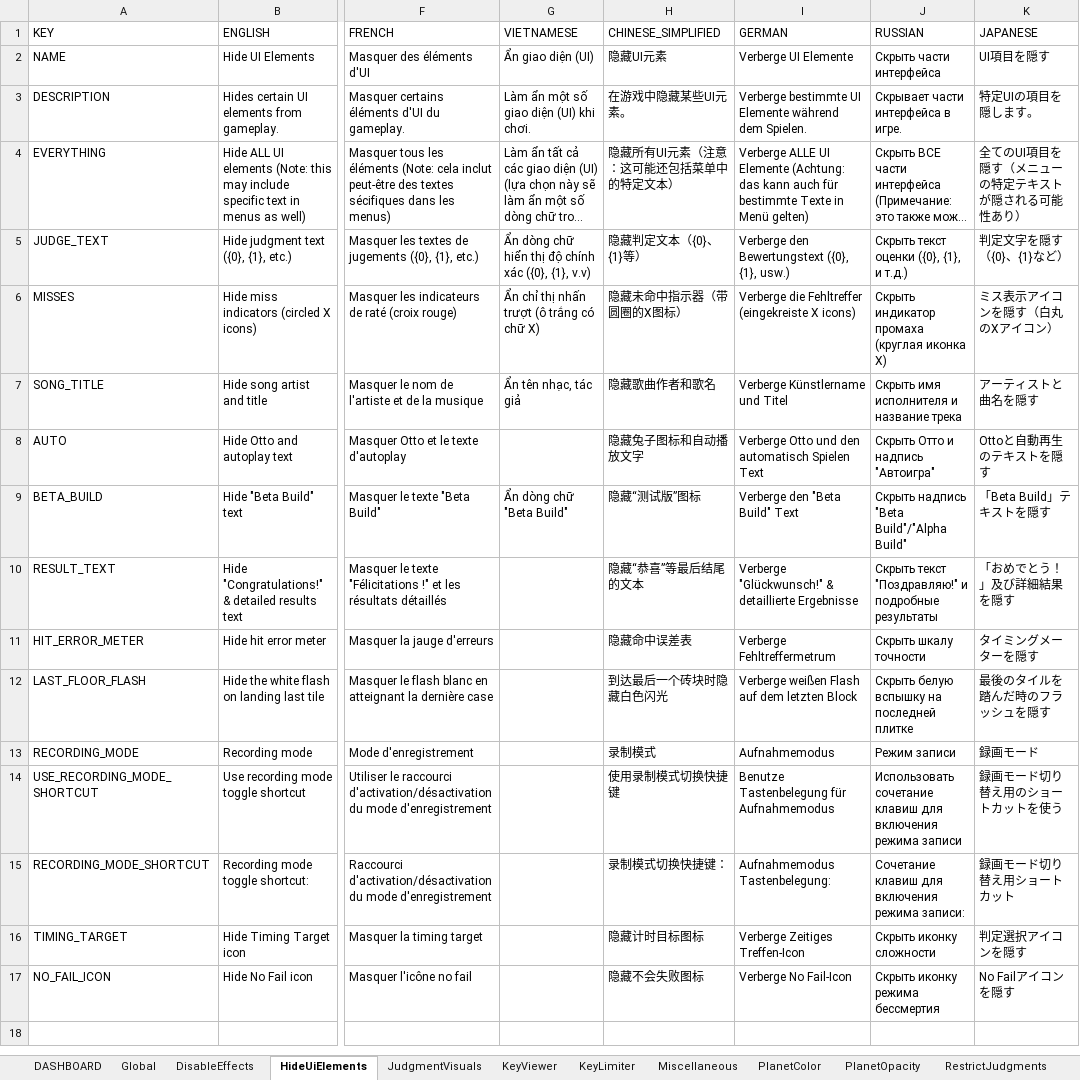
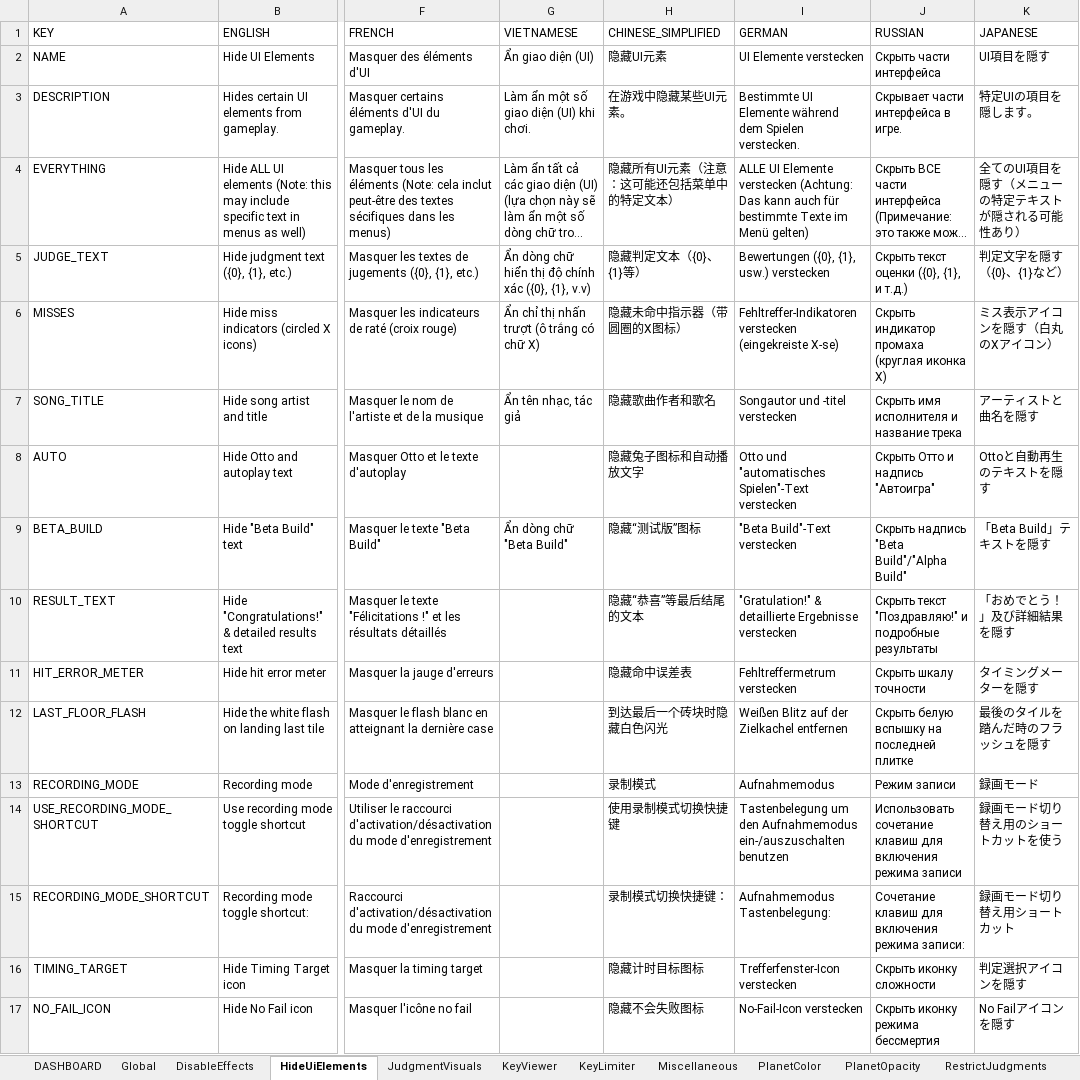
Before and after one commit to PizzaLovers007/AdofaiTweaks, an Excel workbook: AdofaiTweaks.Generator/translations.xlsx, sheet HideUiElements, drawn as a sheet; only a part is shown, gaps mark what is left out; long unchanged cells end in …; values as stored, in another font and other column widths than the file's, no borders; the diff names each change by its address in the sheet, - before the commit and + after, or states it on an @@ line.

```diff
--- a/AdofaiTweaks.Generator/translations.xlsx (sheet HideUiElements)
+++ b/AdofaiTweaks.Generator/translations.xlsx (sheet HideUiElements)
-I2 (GERMAN): Verberge UI Elemente
+I2 (GERMAN): UI Elemente verstecken
-I3 (GERMAN): Verberge bestimmte UI Elemente während dem Spielen.
+I3 (GERMAN): Bestimmte UI Elemente während dem Spielen verstecken.
-I4 (GERMAN): Verberge ALLE UI Elemente (Achtung: das kann auch für bestimmte Texte in Menü gelten)
+I4 (GERMAN): ALLE UI Elemente verstecken (Achtung: Das kann auch für bestimmte Texte im Menü gelten)
-I5 (GERMAN): Verberge den Bewertungstext ({0}, {1}, usw.)
+I5 (GERMAN): Bewertungen ({0}, {1}, usw.) verstecken
-I6 (GERMAN): Verberge die Fehltreffer (eingekreiste X icons)
+I6 (GERMAN): Fehltreffer-Indikatoren verstecken (eingekreiste X-se)
-I7 (GERMAN): Verberge Künstlername und Titel
+I7 (GERMAN): Songautor und -titel verstecken
-I8 (GERMAN): Verberge Otto und den automatisch Spielen Text
+I8 (GERMAN): Otto und "automatisches Spielen"-Text verstecken
-I9 (GERMAN): Verberge den "Beta Build" Text
+I9 (GERMAN): "Beta Build"-Text verstecken
-I10 (GERMAN): Verberge "Glückwunsch!" & detaillierte Ergebnisse
+I10 (GERMAN): "Gratulation!" & detaillierte Ergebnisse verstecken
-I11 (GERMAN): Verberge Fehltreffermetrum
+I11 (GERMAN): Fehltreffermetrum verstecken
-I12 (GERMAN): Verberge weißen Flash auf dem letzten Block
+I12 (GERMAN): Weißen Blitz auf der Zielkachel entfernen
-I14 (GERMAN): Benutze Tastenbelegung für Aufnahmemodus
+I14 (GERMAN): Tastenbelegung um den Aufnahmemodus ein-/auszuschalten benutzen
-I16 (GERMAN): Verberge Zeitiges Treffen-Icon
+I16 (GERMAN): Trefferfenster-Icon verstecken
-I17 (GERMAN): Verberge No Fail-Icon
+I17 (GERMAN): No-Fail-Icon verstecken
```
Also changed, not shown: sheet KeyViewer, sheet DisableEffects, sheet JudgmentVisuals, sheet KeyLimiter, sheet Miscellaneous, sheet RestrictJudgments, 2 more sheets.
